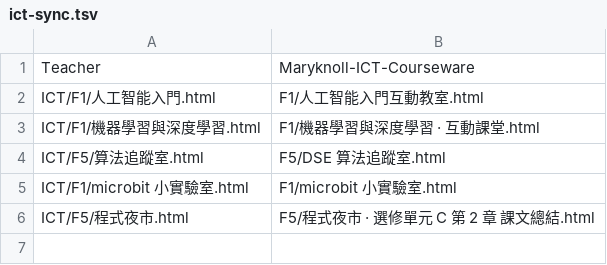
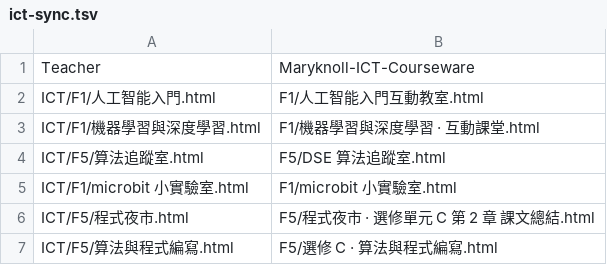
Before and after one commit to Johnathan-LH/Maryknoll-ICT-Courseware, a TSV file: ict-sync.tsv, drawn as a sheet; the diff names each change by its address in the sheet, - before the commit and + after, or states it on an @@ line.

```diff
--- a/ict-sync.tsv
+++ b/ict-sync.tsv
+row 7: ICT/F5/算法與程式編寫.html | F5/選修 C · 算法與程式編寫.html
```
Also changed, not shown: 2 other files.
